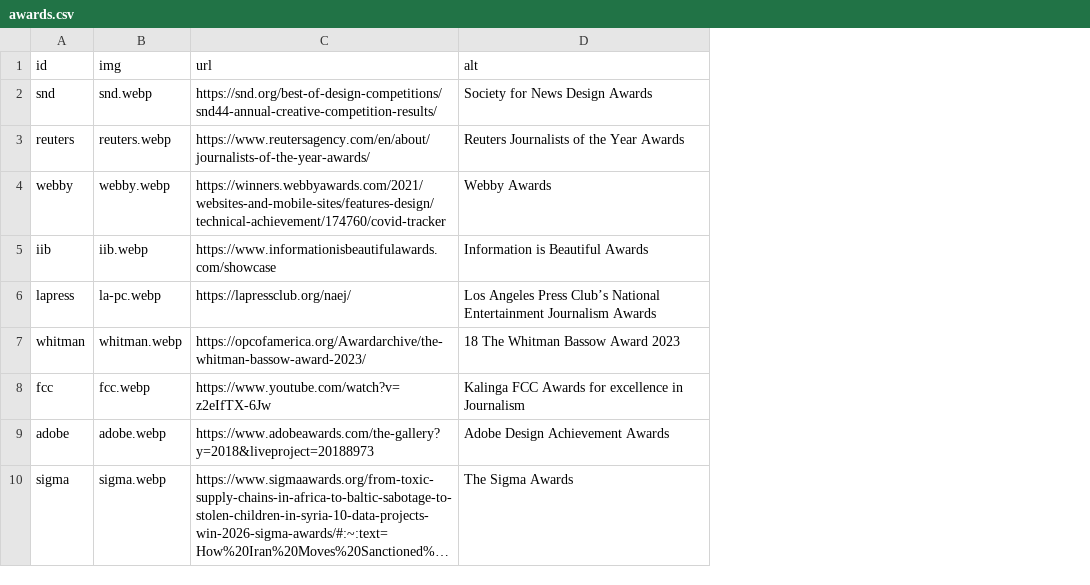
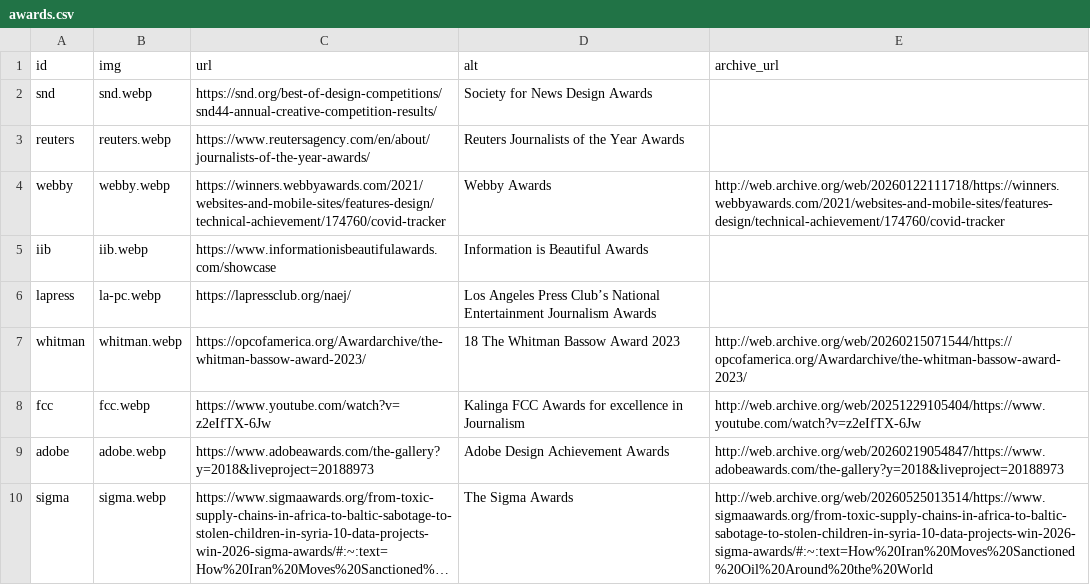
Before and after one commit to pkd2512/pkd2512.github.io, a CSV file: src/contents/data/awards.csv, drawn as a sheet; long unchanged cells end in …; the diff names each change by its address in the sheet, - before the commit and + after, or states it on an @@ line.

```diff
--- a/src/contents/data/awards.csv
+++ b/src/contents/data/awards.csv
+column E (archive_url), rows 4-10: http://web.archive.org/web/20260122111718/https://winners.webbyawards.com/2021/websites-and-mobile-sites/features-design/technical-achievement/174760/covid-tracker |  |  | http://web.archive.org/web/20260215071544/https://opcofamerica.org/Awardarchive/the-whitman-bassow-award-2023/ | http://web.archive.org/web/20251229105404/https://www.youtube.com/watch?v=z2eIfTX-6Jw | http://web.archive.org/web/20260219054847/https://www.adobeawards.com/the-gallery?y=2018&liveproject=20188973 | http://web.archive.org/web/20260525013514/https://www.sigmaawards.org/from-toxic-supply-chains-in-africa-to-baltic-sabotage-to-stolen-children-in-syria-10-data-projects-win-2026-sigma-awards/#:~:text=How%20Iran%20Moves%20Sanctioned%20Oil%20Around%20the%20World
```
Also changed, not shown: 6 other files.
